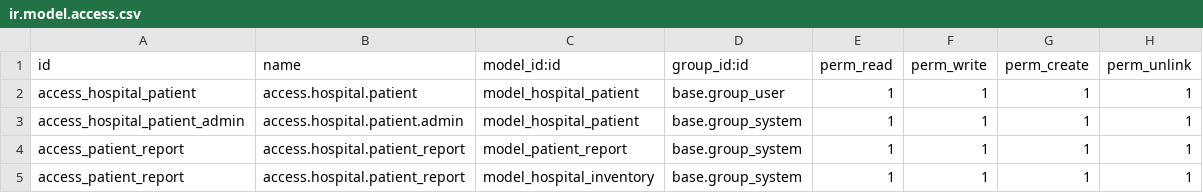
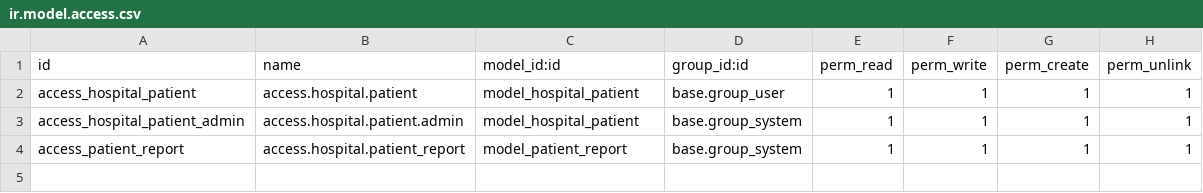
Before and after one commit to Anoj2000/odoo_learn, a CSV file: security/ir.model.access.csv, drawn as a sheet.

```diff
--- a/security/ir.model.access.csv
+++ b/security/ir.model.access.csv
@@ -4,2 +4 @@ access_hospital_patient_admin,access.hospital.patient.admin,model_hospital_patie
 access_patient_report,access.hospital.patient_report,model_patient_report,base.group_system,1,1,1,1
-access_patient_report,access.hospital.patient_report,model_hospital_inventory,base.group_system,1,1,1,1
```
Also changed, not shown: 7 other files.
